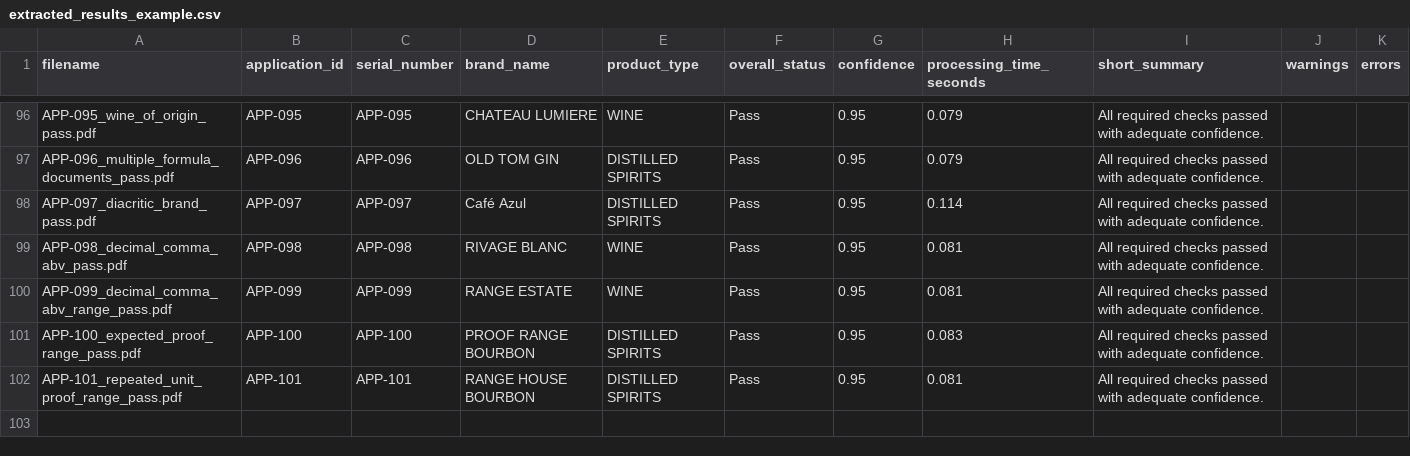
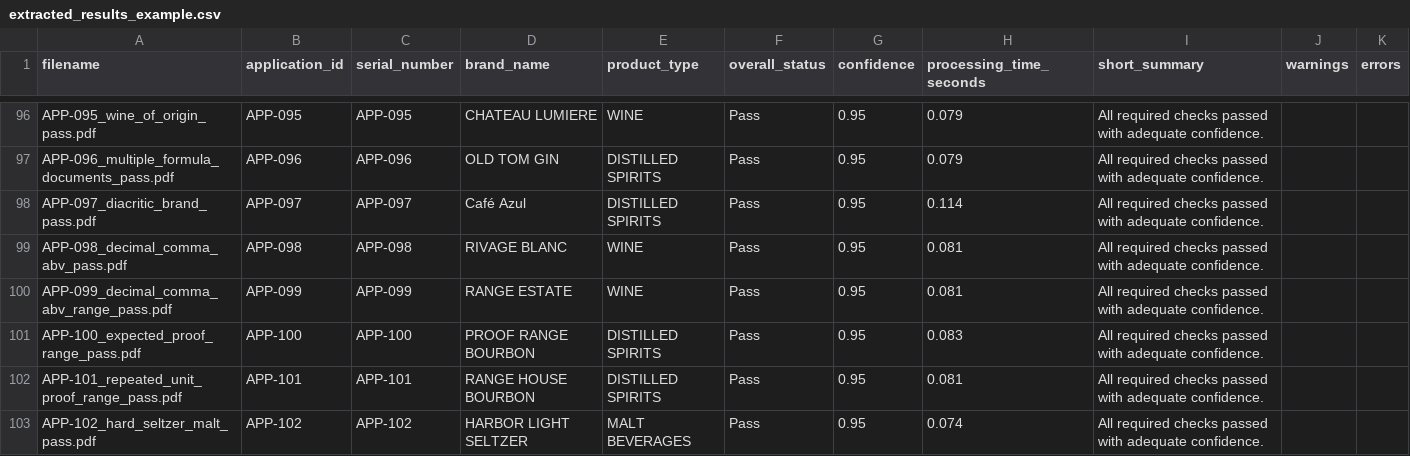
Before and after one commit to binarystyles/alcohol-label-verifier, a CSV file: samples/extracted_results_example.csv, drawn as a sheet; only a part is shown, gaps mark what is left out.

Commit message:
Read product type checkboxes and hard seltzer labels

```diff
--- a/samples/extracted_results_example.csv
+++ b/samples/extracted_results_example.csv
@@ -102 +102,2 @@ APP-100_expected_proof_range_pass.pdf,APP-100,APP-100,PROOF RANGE BOURBON,DISTIL
 APP-101_repeated_unit_proof_range_pass.pdf,APP-101,APP-101,RANGE HOUSE BOURBON,DISTILLED SPIRITS,Pass,0.95,0.081,All required checks passed with adequate confidence.,,
+APP-102_hard_seltzer_malt_pass.pdf,APP-102,APP-102,HARBOR LIGHT SELTZER,MALT BEVERAGES,Pass,0.95,0.074,All required checks passed with adequate confidence.,,
```
Also changed, not shown: 11 other files.
